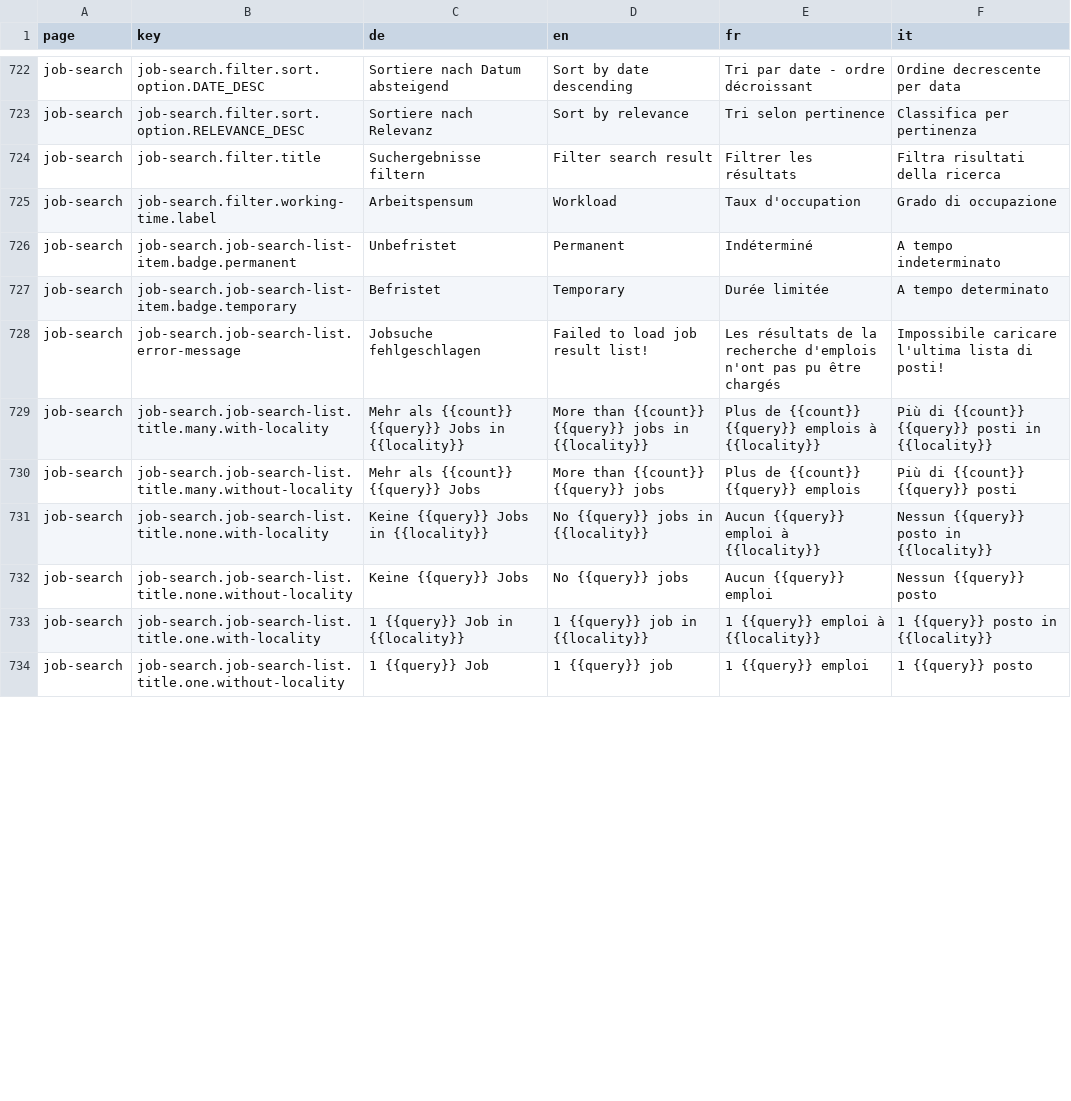
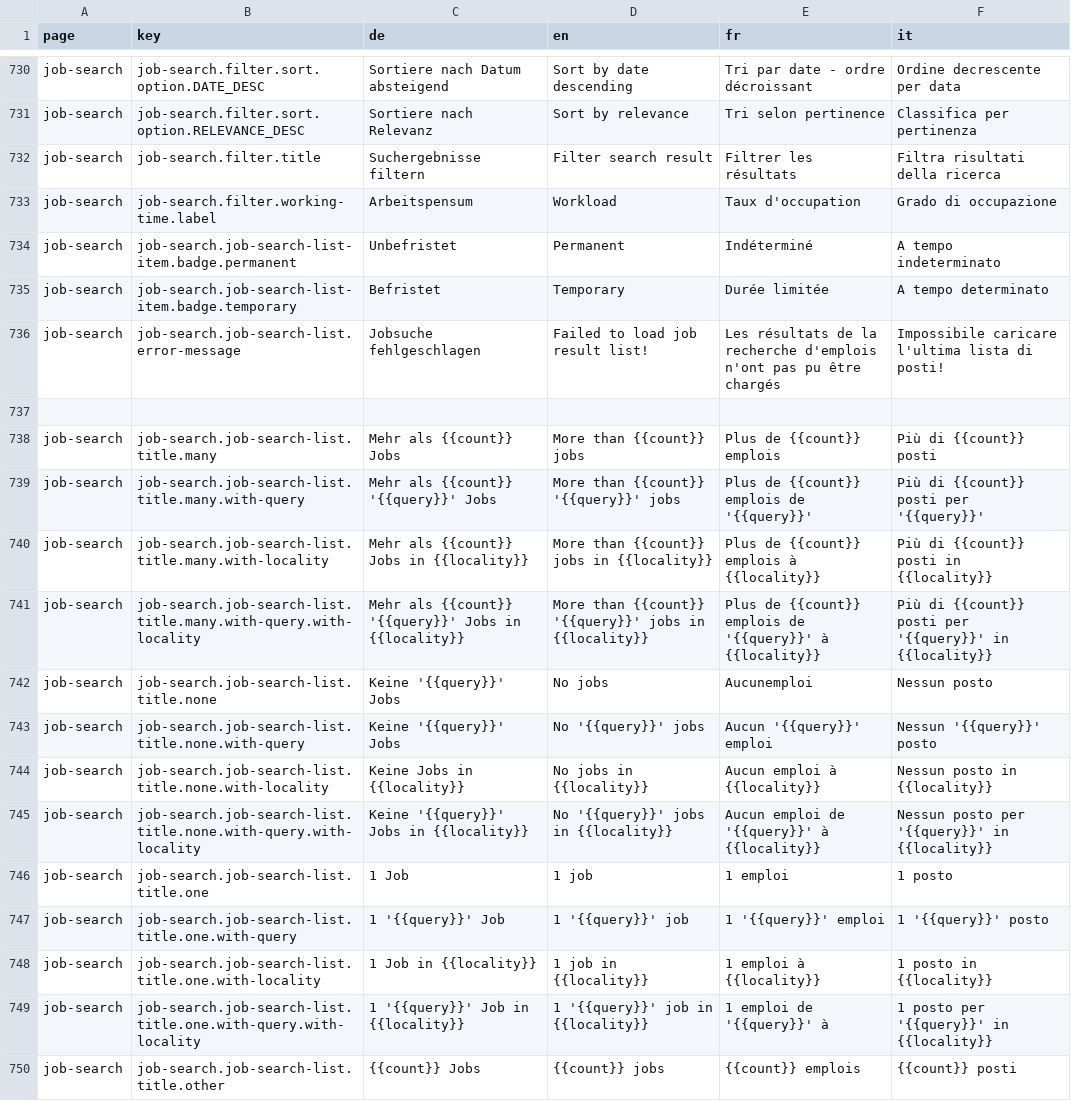
Before and after one commit to tdascoli/jobroom2, a CSV file: src/main/webapp/i18n/translations.csv, drawn as a sheet; only a part is shown, gaps mark what is left out; the diff covers the shown part only.

Commit message:
JR2-692 Change query French and Italian 'query' translations

```diff
--- a/src/main/webapp/i18n/translations.csv
+++ b/src/main/webapp/i18n/translations.csv
@@ -728,7 +736,15 @@ job-search,job-search.job-search-list-item.badge.temporary,Befristet,Temporary,D
 job-search,job-search.job-search-list.error-message,Jobsuche fehlgeschlagen,Failed to load job result list!,Les résultats de la recherche d'emplois n'ont pas pu être chargés,Impossibile caricare l'ultima lista di posti!
-job-search,job-search.job-search-list.title.many.with-locality,Mehr als {{count}} {{query}} Jobs in {{locality}},More than {{count}} {{query}} jobs in {{locality}},Plus de {{count}} {{query}} emplois à {{locality}},Più di {{count}} {{query}} posti in {{locality}}
-job-search,job-search.job-search-list.title.many.without-locality,Mehr als {{count}} {{query}} Jobs,More than {{count}} {{query}} jobs,Plus de {{count}} {{query}} emplois,Più di {{count}} {{query}} posti
-job-search,job-search.job-search-list.title.none.with-locality,Keine {{query}} Jobs in {{locality}},No {{query}} jobs in {{locality}},Aucun {{query}} emploi à {{locality}},Nessun {{query}} posto in {{locality}}
-job-search,job-search.job-search-list.title.none.without-locality,Keine {{query}} Jobs,No {{query}} jobs,Aucun {{query}} emploi,Nessun {{query}} posto
-job-search,job-search.job-search-list.title.one.with-locality,1 {{query}} Job in {{locality}},1 {{query}} job in {{locality}},1 {{query}} emploi à {{locality}},1 {{query}} posto in {{locality}}
-job-search,job-search.job-search-list.title.one.without-locality,1 {{query}} Job,1 {{query}} job,1 {{query}} emploi,1 {{query}} posto
+
+job-search,job-search.job-search-list.title.many,Mehr als {{count}} Jobs,More than {{count}} jobs,Plus de {{count}} emplois,Più di {{count}} posti
+job-search,job-search.job-search-list.title.many.with-query,Mehr als {{count}} '{{query}}' Jobs,More than {{count}} '{{query}}' jobs,Plus de {{count}} emplois de '{{query}}',Più di {{count}} posti per '{{query}}'
+job-search,job-search.job-search-list.title.many.with-locality,Mehr als {{count}} Jobs in {{locality}},More than {{count}} jobs in {{locality}},Plus de {{count}} emplois à {{locality}},Più di {{count}} posti in {{locality}}
+job-search,job-search.job-search-list.title.many.with-query.with-locality,Mehr als {{count}} '{{query}}' Jobs in {{locality}},More than {{count}} '{{query}}' jobs in {{locality}},Plus de {{count}} emplois de '{{query}}' à {{locality}},Più di {{count}} posti per '{{query}}' in {{locality}}
+job-search,job-search.job-search-list.title.none,Keine '{{query}}' Jobs,No jobs,Aucunemploi,Nessun posto
+job-search,job-search.job-search-list.title.none.with-query,Keine '{{query}}' Jobs,No '{{query}}' jobs,Aucun '{{query}}' emploi,Nessun '{{query}}' posto
+job-search,job-search.job-search-list.title.none.with-locality,Keine Jobs in {{locality}},No jobs in {{locality}},Aucun emploi à {{locality}},Nessun posto in {{locality}}
+job-search,job-search.job-search-list.title.none.with-query.with-locality,Keine '{{query}}' Jobs in {{locality}},No '{{query}}' jobs in {{locality}},Aucun emploi de '{{query}}' à {{locality}},Nessun posto per '{{query}}' in {{locality}}
+job-search,job-search.job-search-list.title.one,1 Job,1 job,1 emploi,1 posto
+job-search,job-search.job-search-list.title.one.with-query,1 '{{query}}' Job,1 '{{query}}' job,1 '{{query}}' emploi,1 '{{query}}' posto
+job-search,job-search.job-search-list.title.one.with-locality,1 Job in {{locality}},1 job in {{locality}},1 emploi à {{locality}},1 posto in {{locality}}
+job-search,job-search.job-search-list.title.one.with-query.with-locality,1 '{{query}}' Job in {{locality}},1 '{{query}}' job in {{locality}},1 emploi de '{{query}}' à,1 posto per '{{query}}' in {{locality}}
+job-search,job-search.job-search-list.title.other,{{count}} Jobs,{{count}} jobs,{{count}} emplois,{{count}} posti
```
Also changed, not shown: 9 added rows and 45 edited cells elsewhere in this file, 11 other files.
